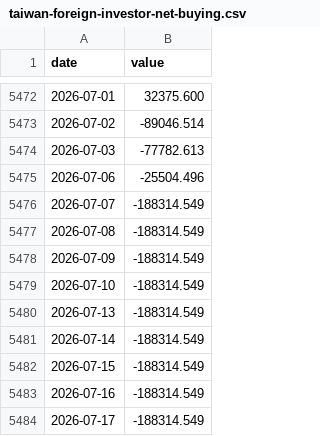
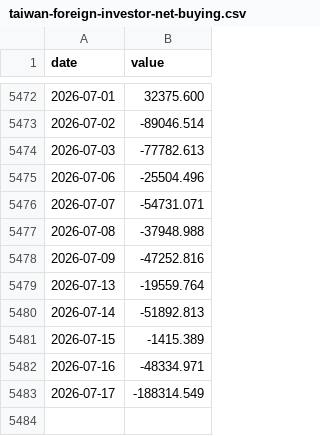
Before and after one commit to raylia529/market-indicators-dashboard, a CSV file: data/taiwan-foreign-investor-net-buying.csv, drawn as a sheet; only a part is shown, gaps mark what is left out.

Commit message:
Audit indicators and improve data updates

```diff
--- a/data/taiwan-foreign-investor-net-buying.csv
+++ b/data/taiwan-foreign-investor-net-buying.csv
@@ -5475,10 +5475,9 @@ date,value
 2026-07-06,-25504.496
-2026-07-07,-188314.549
-2026-07-08,-188314.549
-2026-07-09,-188314.549
-2026-07-10,-188314.549
-2026-07-13,-188314.549
-2026-07-14,-188314.549
-2026-07-15,-188314.549
-2026-07-16,-188314.549
+2026-07-07,-54731.071
+2026-07-08,-37948.988
+2026-07-09,-47252.816
+2026-07-13,-19559.764
+2026-07-14,-51892.813
+2026-07-15,-1415.389
+2026-07-16,-48334.971
 2026-07-17,-188314.549
```
Also changed, not shown: data/taiwan-margin-financing-balance-yoy.csv, data/taiwan-margin-financing-balance.csv, 21 other files.
